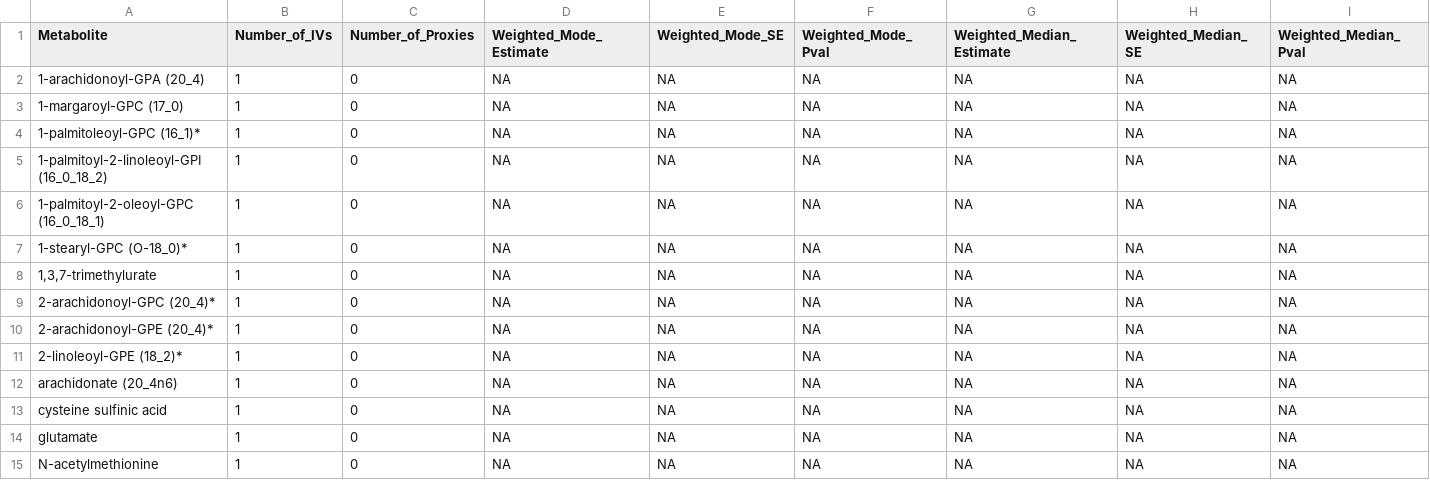
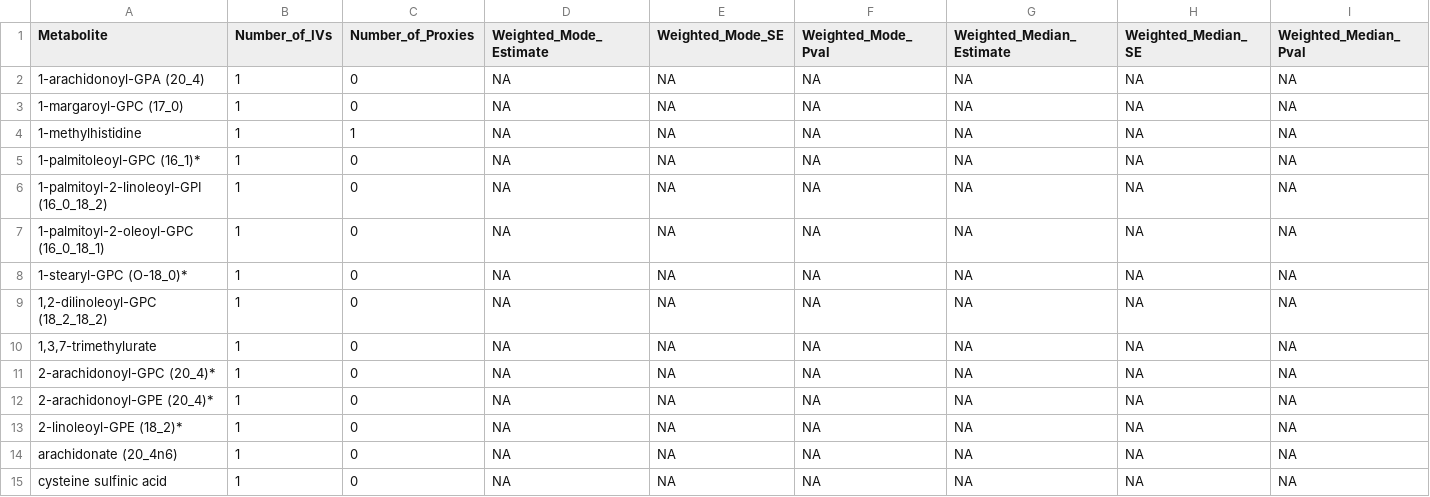
Before and after one commit to camwolford/MPhil-Dissertation, a TSV file: Filtered_T2DM_Results.tsv, drawn as a sheet; only a part is shown; the shorter side is filled out with more unchanged rows; rows hold the shown columns only; the diff names each change by its address in the sheet, - before the commit and + after, or states it on an @@ line.

```diff
--- a/Filtered_T2DM_Results.tsv
+++ b/Filtered_T2DM_Results.tsv
+row 4: 1-methylhistidine | 1 | 1 | NA | NA | NA | NA | NA | NA
+row 9: 1,2-dilinoleoyl-GPC (18_2_18_2) | 1 | 0 | NA | NA | NA | NA | NA | NA
```
Also changed, not shown: Filtered_HbA1C_Results.tsv, Full_Filtered_Results.tsv, 33 other files.
